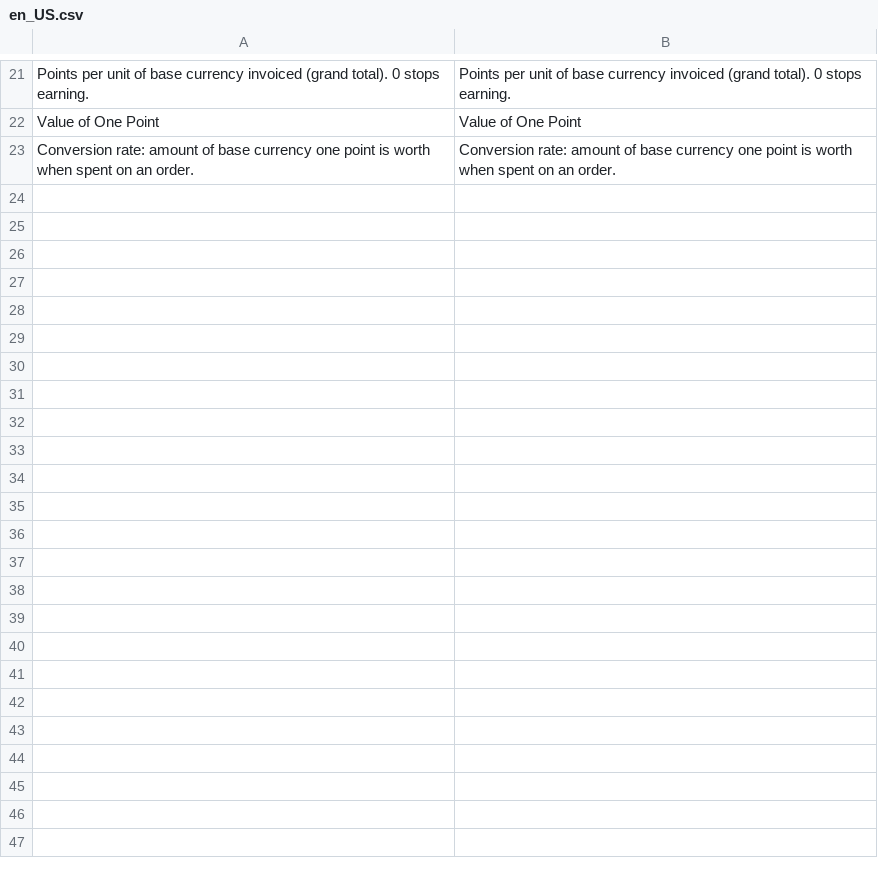
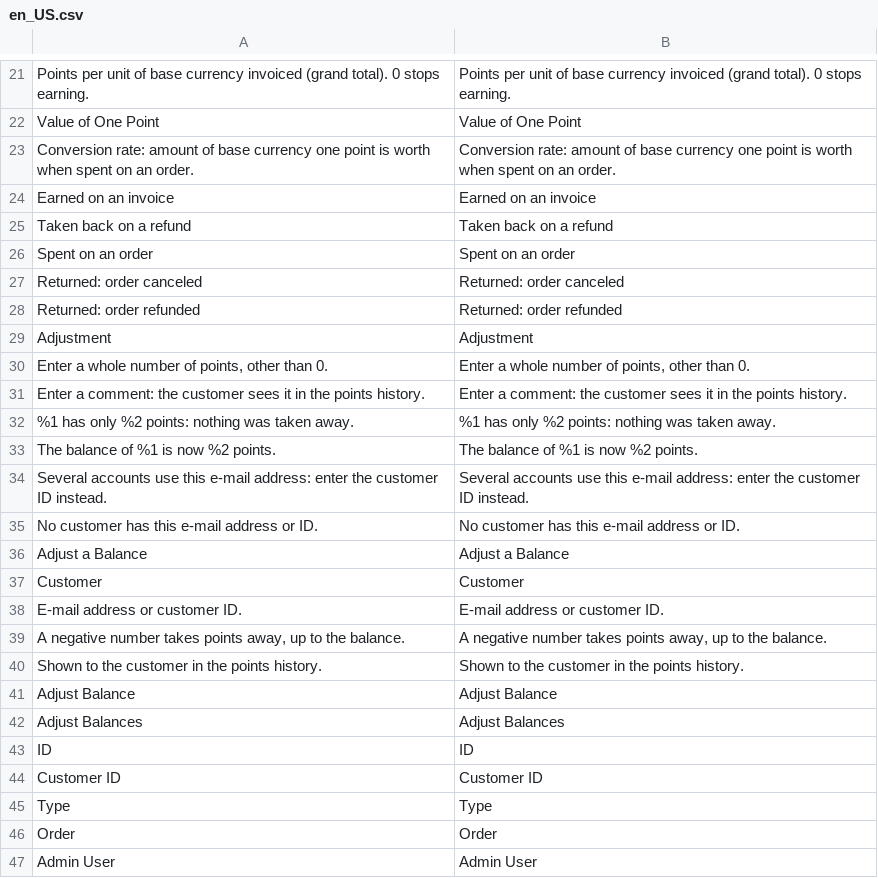
Before and after one commit to mage-os-lab/module-loyalty, a CSV file: i18n/en_US.csv, drawn as a sheet; only a part is shown, gaps mark what is left out; the diff names each change by its address in the sheet, - before the commit and + after, or states it on an @@ line.

```diff
--- a/i18n/en_US.csv
+++ b/i18n/en_US.csv
+row 24: Earned on an invoice | Earned on an invoice
+row 25: Taken back on a refund | Taken back on a refund
+row 26: Spent on an order | Spent on an order
+row 27: Returned: order canceled | Returned: order canceled
+row 28: Returned: order refunded | Returned: order refunded
+row 29: Adjustment | Adjustment
+row 30: Enter a whole number of points, other than 0. | Enter a whole number of points, other than 0.
+row 31: Enter a comment: the customer sees it in the points history. | Enter a comment: the customer sees it in the points history.
+row 32: %1 has only %2 points: nothing was taken away. | %1 has only %2 points: nothing was taken away.
+row 33: The balance of %1 is now %2 points. | The balance of %1 is now %2 points.
+row 34: Several accounts use this e-mail address: enter the customer ID instead. | Several accounts use this e-mail address: enter the customer ID instead.
+row 35: No customer has this e-mail address or ID. | No customer has this e-mail address or ID.
+row 36: Adjust a Balance | Adjust a Balance
+row 37: Customer | Customer
+row 38: E-mail address or customer ID. | E-mail address or customer ID.
+row 39: A negative number takes points away, up to the balance. | A negative number takes points away, up to the balance.
+row 40: Shown to the customer in the points history. | Shown to the customer in the points history.
+row 41: Adjust Balance | Adjust Balance
+row 42: Adjust Balances | Adjust Balances
+row 43: ID | ID
+row 44: Customer ID | Customer ID
+row 45: Type | Type
+row 46: Order | Order
+row 47: Admin User | Admin User
```
Also changed, not shown: i18n/de_DE.csv, i18n/es_ES.csv, 39 other files.
